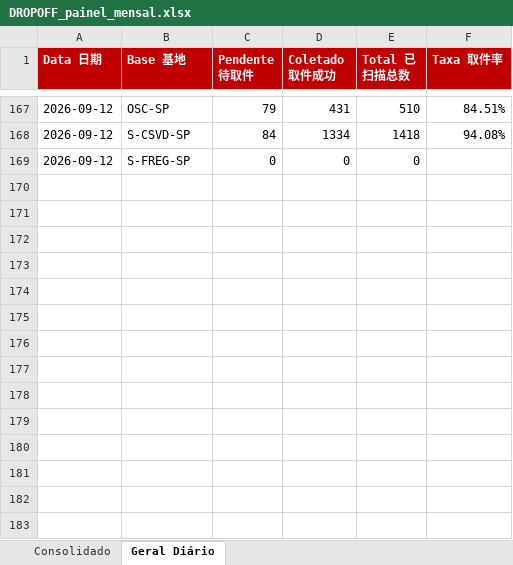
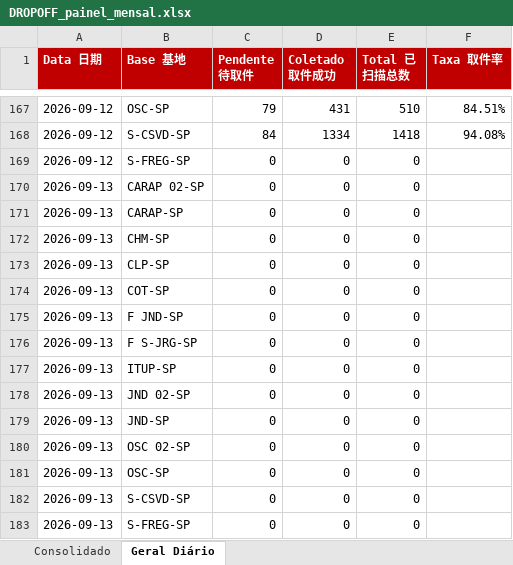
Before and after one commit to guiisilva18-cpu/automacao-pickup-dropoff, an Excel workbook: output/DROPOFF_painel_mensal.xlsx, sheet Geral Diário, drawn as a sheet; only a part is shown, gaps mark what is left out; values as stored, in another font and other column widths than the file's, no borders; the diff names each change by its address in the sheet, - before the commit and + after, or states it on an @@ line.

```diff
--- a/output/DROPOFF_painel_mensal.xlsx (sheet Geral Diário)
+++ b/output/DROPOFF_painel_mensal.xlsx (sheet Geral Diário)
+row 170: 2026-09-13 | CARAP 02-SP | 0 | 0 | 0
+row 171: 2026-09-13 | CARAP-SP | 0 | 0 | 0
+row 172: 2026-09-13 | CHM-SP | 0 | 0 | 0
+row 173: 2026-09-13 | CLP-SP | 0 | 0 | 0
+row 174: 2026-09-13 | COT-SP | 0 | 0 | 0
+row 175: 2026-09-13 | F JND-SP | 0 | 0 | 0
+row 176: 2026-09-13 | F S-JRG-SP | 0 | 0 | 0
+row 177: 2026-09-13 | ITUP-SP | 0 | 0 | 0
+row 178: 2026-09-13 | JND 02-SP | 0 | 0 | 0
+row 179: 2026-09-13 | JND-SP | 0 | 0 | 0
+row 180: 2026-09-13 | OSC 02-SP | 0 | 0 | 0
+row 181: 2026-09-13 | OSC-SP | 0 | 0 | 0
+row 182: 2026-09-13 | S-CSVD-SP | 0 | 0 | 0
+row 183: 2026-09-13 | S-FREG-SP | 0 | 0 | 0
```
Also changed, not shown: output/DROPOFF_diario.xlsx, 1 other file.
